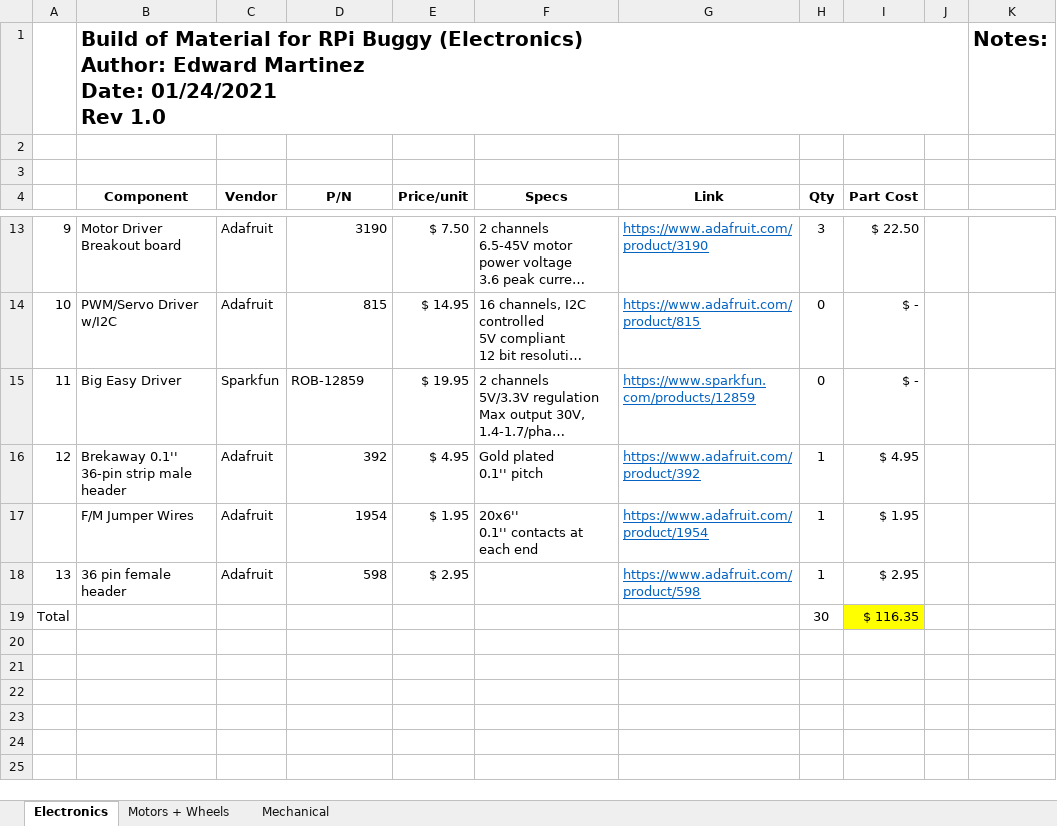
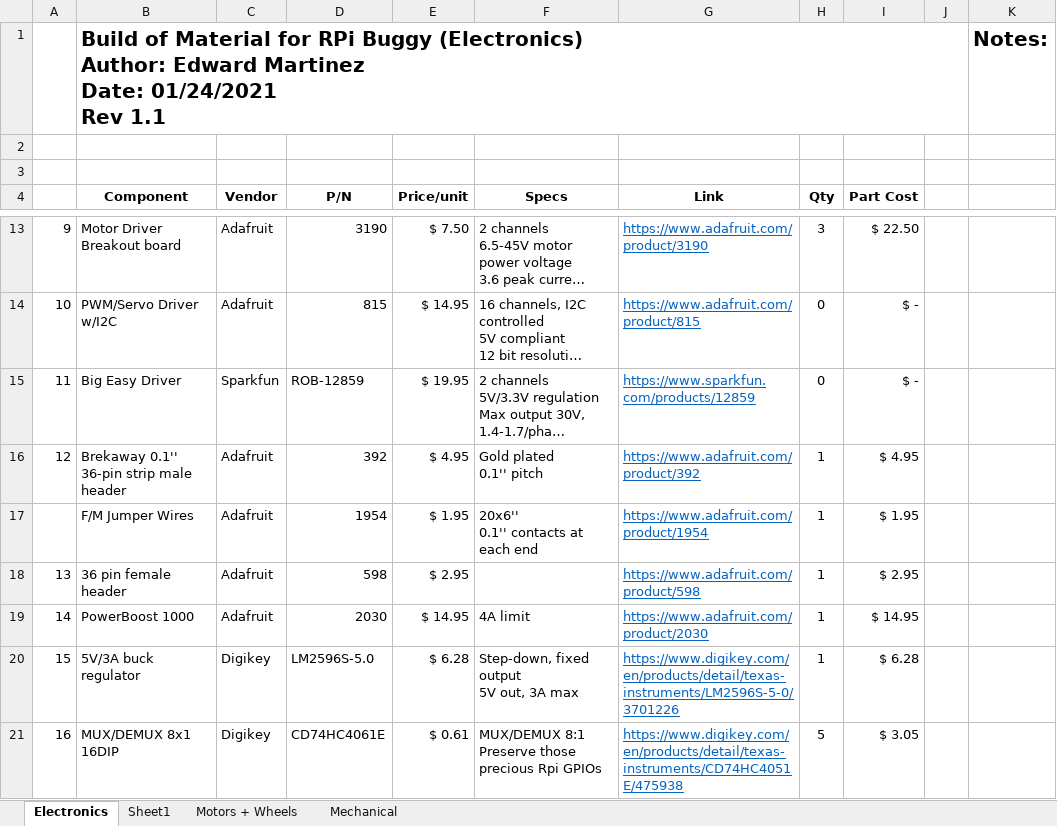
Before and after one commit to Emartie7/EmbeddedProjects, an Excel workbook: RPi Buggy/Design Documentation/BuggyBOM.xlsx, sheet Electronics, drawn as a sheet; only a part is shown, gaps mark what is left out; long unchanged cells end in …; values as stored, in another font and other column widths than the file's, no borders; table styles not drawn; removed rows and columns are numbered as before the commit, all else as after; ↵ is a line break in a cell; the diff covers the shown part only; the diff names each change by its address in the sheet, - before the commit and + after, or states it on an @@ line.

Commit message:
Updated Electronics BOM with additional purchases and updated readme formatting.

```diff
--- a/RPi Buggy/Design Documentation/BuggyBOM.xlsx (sheet Electronics)
+++ b/RPi Buggy/Design Documentation/BuggyBOM.xlsx (sheet Electronics)
+sheet tab: Sheet1
-B1 (Component): …01/24/2021 ↵ Rev 1.0
+B1 (Component): …01/24/2021 ↵ Rev 1.1
-row 19: Total |  |  |  |  |  |  | 30 | $ 116.35
+row 19: 14 | PowerBoost 1000 | Adafruit | 2030 | $ 14.95 | 4A limit | https://www.adafruit.com/product/2030 | 1 | $ 14.95
+row 20: 15 | 5V/3A buck regulator | Digikey | LM2596S-5.0 | $ 6.28 | Step-down, fixed output ↵ 5V out, 3A max | https://www.digikey.com/en/products/detail/texas-instruments/LM2596S-5-0/3701226 | 1 | $ 6.28
+row 21: 16 | MUX/DEMUX 8x1 16DIP | Digikey | CD74HC4061E | $ 0.61 | MUX/DEMUX 8:1 ↵ Preserve those precious Rpi GPIOs | https://www.digikey.com/en/products/detail/texas-instruments/CD74HC4051E/475938 | 5 | $ 3.05
```
Also changed, not shown: 3 added rows and 5 edited cells elsewhere in this sheet, 2 other files.
